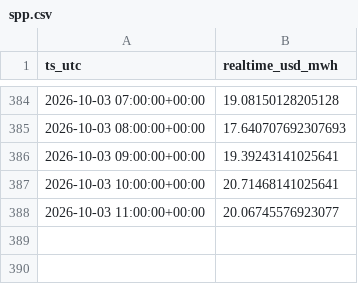
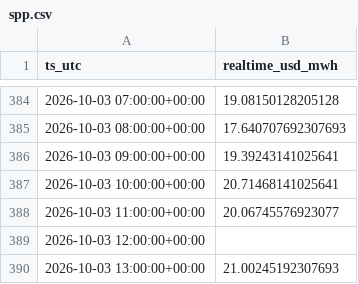
Before and after one commit to aouyitanaka/us-power-weather-relay, a CSV file: data/relay/spp.csv, drawn as a sheet; only a part is shown, gaps mark what is left out.

```diff
--- a/data/relay/spp.csv
+++ b/data/relay/spp.csv
@@ -388 +388,3 @@ ts_utc,realtime_usd_mwh
 2026-10-03 11:00:00+00:00,20.06745576923077
+2026-10-03 12:00:00+00:00,
+2026-10-03 13:00:00+00:00,21.00245192307693
```
Also changed, not shown: data/relay/ercot_ordc.csv, data/relay/spp_mcp.csv, 1 other file.
